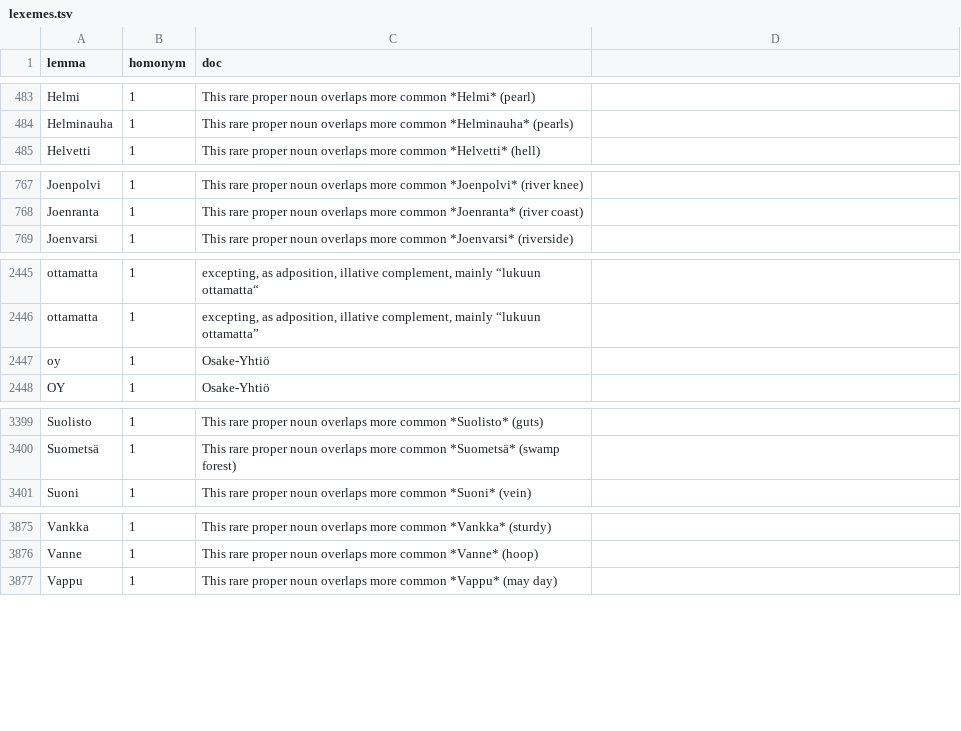
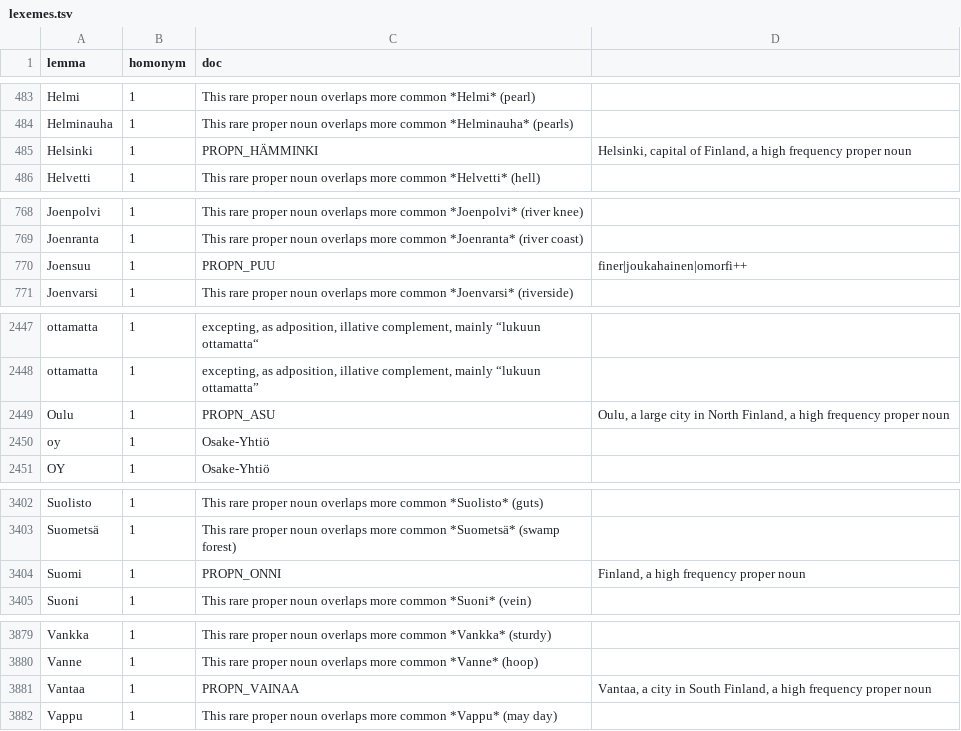
Before and after one commit to flammie/omorfi, a TSV file: src/docs/lexemes.tsv, drawn as a sheet; only a part is shown, gaps mark what is left out; the diff covers the shown part only.

```diff
--- a/src/docs/lexemes.tsv
+++ b/src/docs/lexemes.tsv
@@ -484,2 +484,3 @@ Helmi	1	This rare proper noun overlaps more common *Helmi* (pearl)
 Helminauha	1	This rare proper noun overlaps more common *Helminauha* (pearls)
+Helsinki	1	PROPN_HÄMMINKI	Helsinki, capital of Finland, a high frequency proper noun
 Helvetti	1	This rare proper noun overlaps more common *Helvetti* (hell)
@@ -768,2 +769,3 @@ Joenpolvi	1	This rare proper noun overlaps more common *Joenpolvi* (river knee)
 Joenranta	1	This rare proper noun overlaps more common *Joenranta* (river coast)
+Joensuu	1	PROPN_PUU	finer|joukahainen|omorfi++
 Joenvarsi	1	This rare proper noun overlaps more common *Joenvarsi* (riverside)
@@ -2446,2 +2448,3 @@ ottamatta	1	excepting, as adposition, illative complement, mainly “lukuun otta
 ottamatta	1	excepting, as adposition, illative complement, mainly “lukuun ottamatta”
+Oulu	1	PROPN_ASU	Oulu, a large city in North Finland, a high frequency proper noun
 oy	1	Osake-Yhtiö
@@ -3400,2 +3403,3 @@ Suolisto	1	This rare proper noun overlaps more common *Suolisto* (guts)
 Suometsä	1	This rare proper noun overlaps more common *Suometsä* (swamp forest)
+Suomi	1	PROPN_ONNI	Finland, a high frequency proper noun
 Suoni	1	This rare proper noun overlaps more common *Suoni* (vein)
@@ -3876,2 +3880,3 @@ Vankka	1	This rare proper noun overlaps more common *Vankka* (sturdy)
 Vanne	1	This rare proper noun overlaps more common *Vanne* (hoop)
+Vantaa	1	PROPN_VAINAA	Vantaa, a city in South Finland, a high frequency proper noun
 Vappu	1	This rare proper noun overlaps more common *Vappu* (may day)
```
Also changed, not shown: 1 moved row elsewhere in this file, 1 other file.
